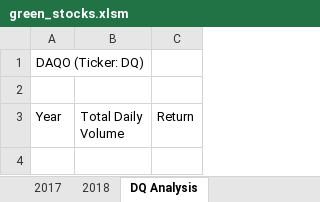
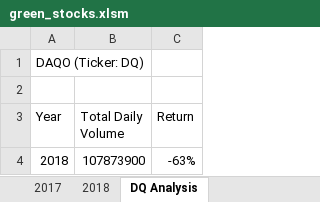
Before and after one commit to amiecostello22/Stock-Analysis, an Excel workbook: green_stocks.xlsm, sheet DQ Analysis, drawn as a sheet; values as stored, in another font and other column widths than the file's, no borders; the diff names each change by its address in the sheet, - before the commit and + after, or states it on an @@ line.

Commit message:
Add files via upload

```diff
--- a/green_stocks.xlsm (sheet DQ Analysis)
+++ b/green_stocks.xlsm (sheet DQ Analysis)
+row 4: 2018 | 107873900 | -63%
```
